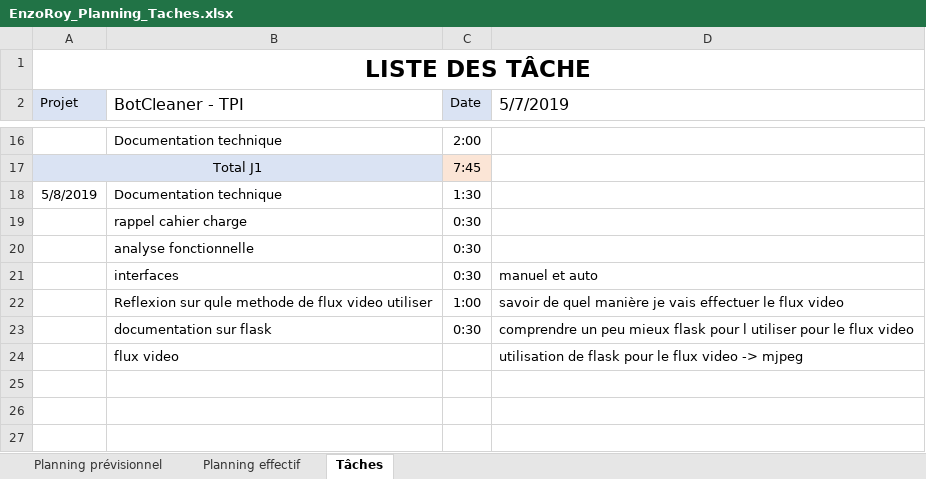
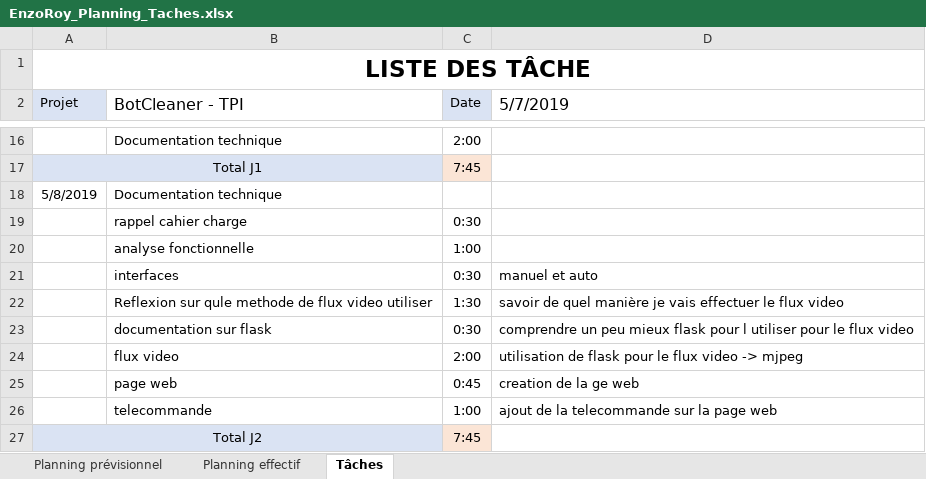
Before and after one commit to RoyEnzo/BotCleaner, an Excel workbook: Docs/EnzoRoy_Planning_Taches.xlsx, sheet Tâches, drawn as a sheet; only a part is shown, gaps mark what is left out; values as stored, in another font and other column widths than the file's, no borders; the diff names each change by its address in the sheet, - before the commit and + after, or states it on an @@ line.

```diff
--- a/Docs/EnzoRoy_Planning_Taches.xlsx (sheet Tâches)
+++ b/Docs/EnzoRoy_Planning_Taches.xlsx (sheet Tâches)
-C18 (Date): 1:30
+C18 (Date): (empty)
-C20 (Date): 0:30
+C20 (Date): 1:00
-C22 (Date): 1:00
+C22 (Date): 1:30
-C24 (Date): (empty)
+C24 (Date): 2:00
+row 25:  | page web | 0:45 | creation de la ge web
+row 26:  | telecommande | 1:00 | ajout de la telecommande sur la page web
+row 27: Total J2 |  | 7:45
```
Also changed, not shown: sheet Planning effectif, 5 other files.
